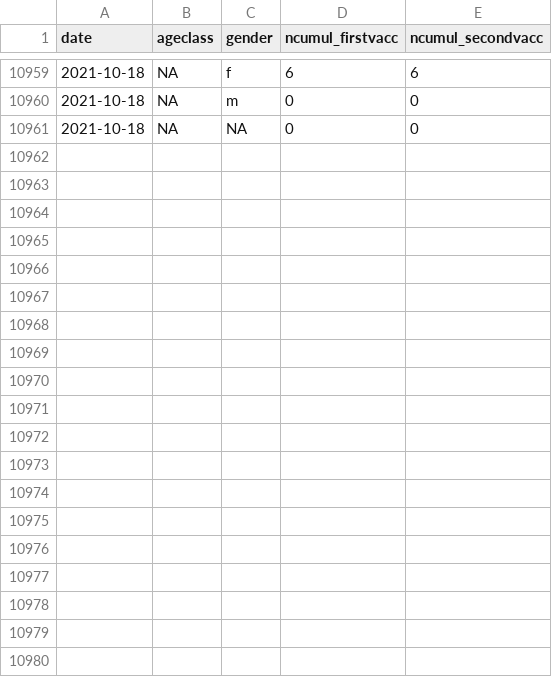
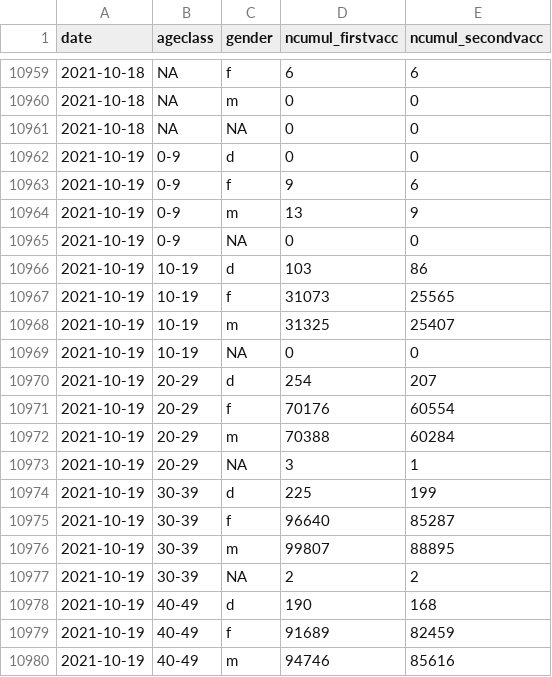
Before and after one commit to openZH/covid_19_vaccination_campaign_ZH, a CSV file: COVID19_Impfungen_pro_Datum_Altersklasse_Geschlecht.csv, drawn as a sheet; only a part is shown, gaps mark what is left out; the diff covers the shown part only.

Commit message:
Updat ZH 20 Okt 2021

```diff
--- a/COVID19_Impfungen_pro_Datum_Altersklasse_Geschlecht.csv
+++ b/COVID19_Impfungen_pro_Datum_Altersklasse_Geschlecht.csv
@@ -10961 +10961,20 @@ date,ageclass,gender,ncumul_firstvacc,ncumul_secondvacc
 2021-10-18,NA,NA,0,0
+2021-10-19,0-9,d,0,0
+2021-10-19,0-9,f,9,6
+2021-10-19,0-9,m,13,9
+2021-10-19,0-9,NA,0,0
+2021-10-19,10-19,d,103,86
+2021-10-19,10-19,f,31073,25565
+2021-10-19,10-19,m,31325,25407
+2021-10-19,10-19,NA,0,0
+2021-10-19,20-29,d,254,207
+2021-10-19,20-29,f,70176,60554
+2021-10-19,20-29,m,70388,60284
+2021-10-19,20-29,NA,3,1
+2021-10-19,30-39,d,225,199
+2021-10-19,30-39,f,96640,85287
+2021-10-19,30-39,m,99807,88895
+2021-10-19,30-39,NA,2,2
+2021-10-19,40-49,d,190,168
+2021-10-19,40-49,f,91689,82459
+2021-10-19,40-49,m,94746,85616
```
Also changed, not shown: 21 added rows elsewhere in this file.
